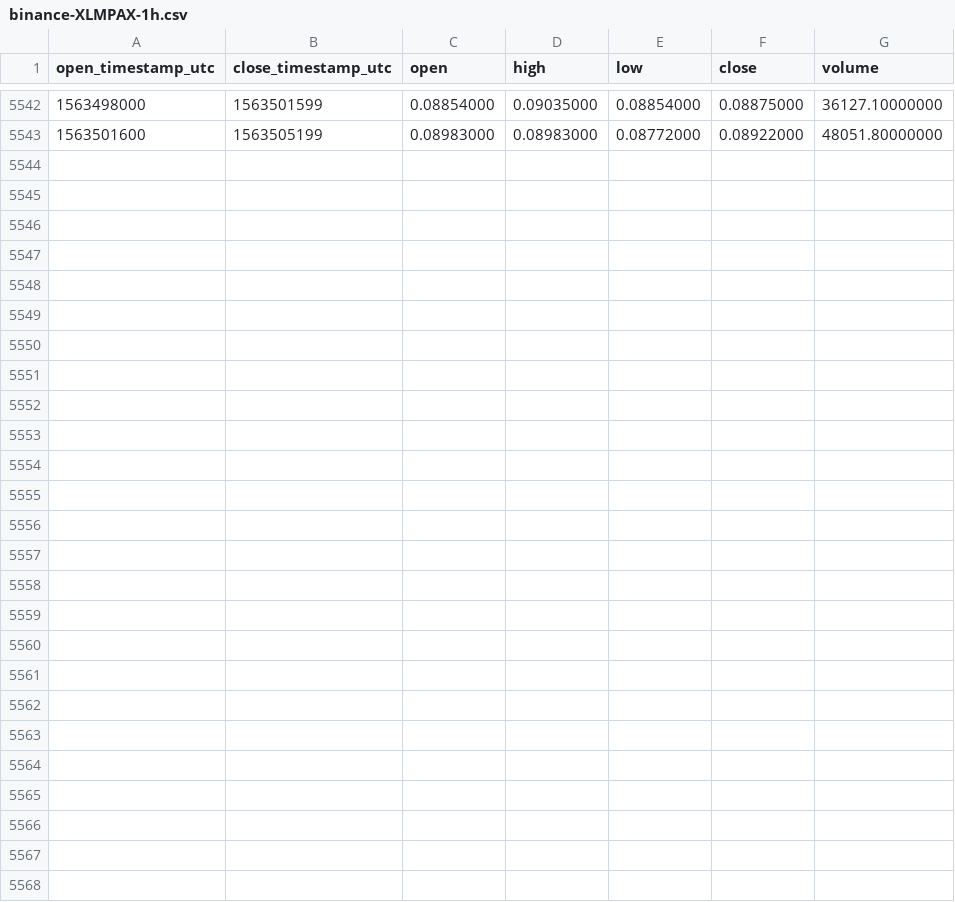
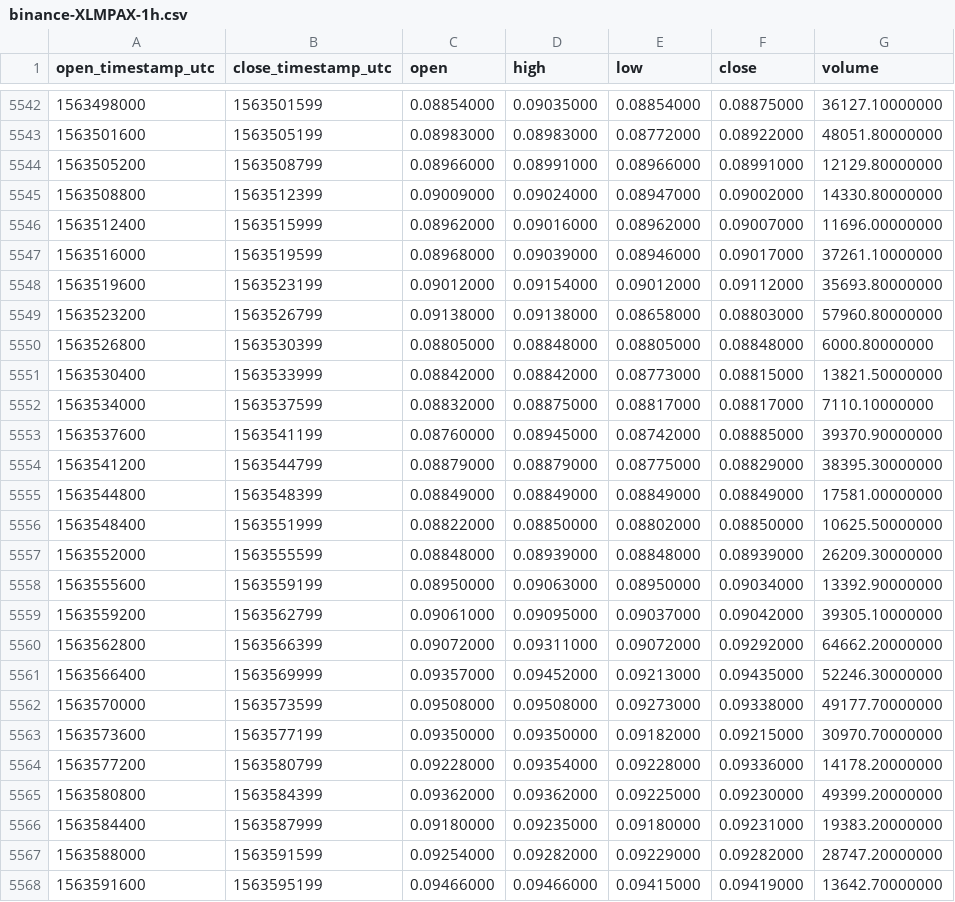
Before and after one commit to cryptobigbro/binance-XLMPAX, a CSV file: binance-XLMPAX-1h.csv, drawn as a sheet; only a part is shown, gaps mark what is left out; the diff names each change by its address in the sheet, - before the commit and + after, or states it on an @@ line.

Commit message:
Update OHLCV data.

```diff
--- a/binance-XLMPAX-1h.csv
+++ b/binance-XLMPAX-1h.csv
+row 5544: 1563505200 | 1563508799 | 0.08966000 | 0.08991000 | 0.08966000 | 0.08991000 | 12129.80000000
+row 5545: 1563508800 | 1563512399 | 0.09009000 | 0.09024000 | 0.08947000 | 0.09002000 | 14330.80000000
+row 5546: 1563512400 | 1563515999 | 0.08962000 | 0.09016000 | 0.08962000 | 0.09007000 | 11696.00000000
+row 5547: 1563516000 | 1563519599 | 0.08968000 | 0.09039000 | 0.08946000 | 0.09017000 | 37261.10000000
+row 5548: 1563519600 | 1563523199 | 0.09012000 | 0.09154000 | 0.09012000 | 0.09112000 | 35693.80000000
+row 5549: 1563523200 | 1563526799 | 0.09138000 | 0.09138000 | 0.08658000 | 0.08803000 | 57960.80000000
+row 5550: 1563526800 | 1563530399 | 0.08805000 | 0.08848000 | 0.08805000 | 0.08848000 | 6000.80000000
+row 5551: 1563530400 | 1563533999 | 0.08842000 | 0.08842000 | 0.08773000 | 0.08815000 | 13821.50000000
+row 5552: 1563534000 | 1563537599 | 0.08832000 | 0.08875000 | 0.08817000 | 0.08817000 | 7110.10000000
+row 5553: 1563537600 | 1563541199 | 0.08760000 | 0.08945000 | 0.08742000 | 0.08885000 | 39370.90000000
+row 5554: 1563541200 | 1563544799 | 0.08879000 | 0.08879000 | 0.08775000 | 0.08829000 | 38395.30000000
+row 5555: 1563544800 | 1563548399 | 0.08849000 | 0.08849000 | 0.08849000 | 0.08849000 | 17581.00000000
+row 5556: 1563548400 | 1563551999 | 0.08822000 | 0.08850000 | 0.08802000 | 0.08850000 | 10625.50000000
+row 5557: 1563552000 | 1563555599 | 0.08848000 | 0.08939000 | 0.08848000 | 0.08939000 | 26209.30000000
+row 5558: 1563555600 | 1563559199 | 0.08950000 | 0.09063000 | 0.08950000 | 0.09034000 | 13392.90000000
+row 5559: 1563559200 | 1563562799 | 0.09061000 | 0.09095000 | 0.09037000 | 0.09042000 | 39305.10000000
+row 5560: 1563562800 | 1563566399 | 0.09072000 | 0.09311000 | 0.09072000 | 0.09292000 | 64662.20000000
+row 5561: 1563566400 | 1563569999 | 0.09357000 | 0.09452000 | 0.09213000 | 0.09435000 | 52246.30000000
+row 5562: 1563570000 | 1563573599 | 0.09508000 | 0.09508000 | 0.09273000 | 0.09338000 | 49177.70000000
+row 5563: 1563573600 | 1563577199 | 0.09350000 | 0.09350000 | 0.09182000 | 0.09215000 | 30970.70000000
+row 5564: 1563577200 | 1563580799 | 0.09228000 | 0.09354000 | 0.09228000 | 0.09336000 | 14178.20000000
+row 5565: 1563580800 | 1563584399 | 0.09362000 | 0.09362000 | 0.09225000 | 0.09230000 | 49399.20000000
+row 5566: 1563584400 | 1563587999 | 0.09180000 | 0.09235000 | 0.09180000 | 0.09231000 | 19383.20000000
+row 5567: 1563588000 | 1563591599 | 0.09254000 | 0.09282000 | 0.09229000 | 0.09282000 | 28747.20000000
+row 5568: 1563591600 | 1563595199 | 0.09466000 | 0.09466000 | 0.09415000 | 0.09419000 | 13642.70000000
```
Also changed, not shown: binance-XLMPAX-1d.csv.
